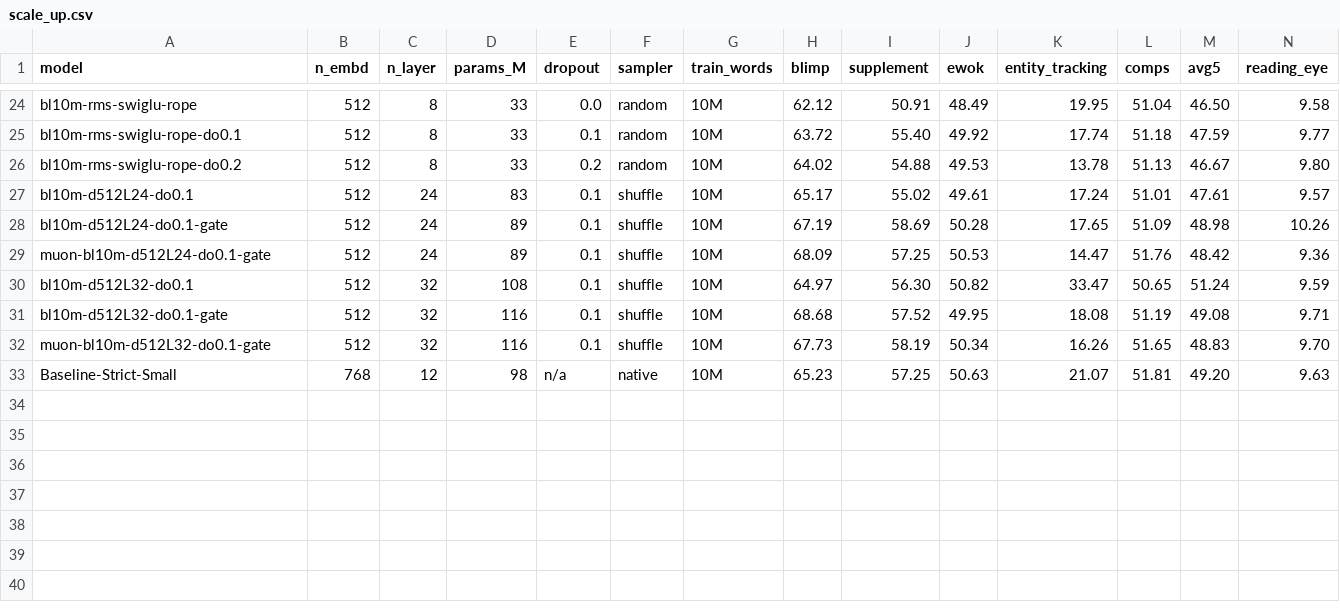
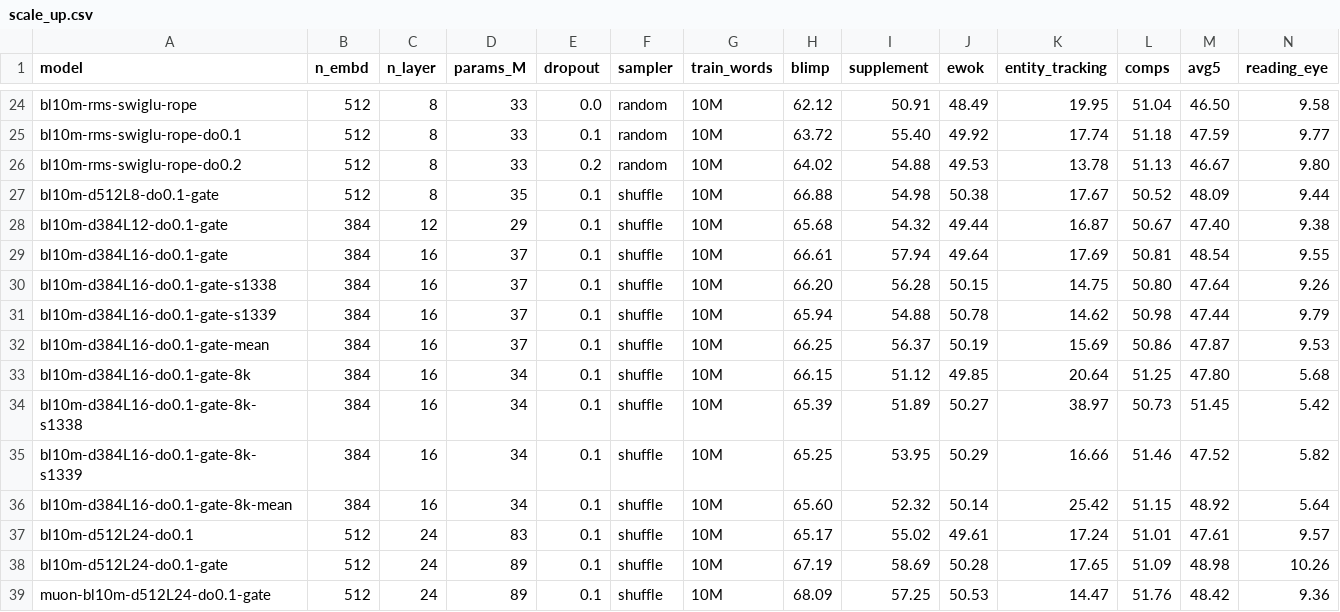
Before and after one commit to YpLarryWang/nanoGPT, a CSV file: eval/results/scale_up.csv, drawn as a sheet; only a part is shown, gaps mark what is left out; the shorter side is filled out with more unchanged rows; rows hold the shown columns only; the diff names each change by its address in the sheet, - before the commit and + after, or states it on an @@ line.

```diff
--- a/eval/results/scale_up.csv
+++ b/eval/results/scale_up.csv
+row 27: bl10m-d512L8-do0.1-gate | 512 | 8 | 35 | 0.1 | shuffle | 10M | 66.88 | 54.98 | 50.38 | 17.67 | 50.52 | 48.09 | 9.44
+row 28: bl10m-d384L12-do0.1-gate | 384 | 12 | 29 | 0.1 | shuffle | 10M | 65.68 | 54.32 | 49.44 | 16.87 | 50.67 | 47.40 | 9.38
+row 29: bl10m-d384L16-do0.1-gate | 384 | 16 | 37 | 0.1 | shuffle | 10M | 66.61 | 57.94 | 49.64 | 17.69 | 50.81 | 48.54 | 9.55
+row 30: bl10m-d384L16-do0.1-gate-s1338 | 384 | 16 | 37 | 0.1 | shuffle | 10M | 66.20 | 56.28 | 50.15 | 14.75 | 50.80 | 47.64 | 9.26
+row 31: bl10m-d384L16-do0.1-gate-s1339 | 384 | 16 | 37 | 0.1 | shuffle | 10M | 65.94 | 54.88 | 50.78 | 14.62 | 50.98 | 47.44 | 9.79
+row 32: bl10m-d384L16-do0.1-gate-mean | 384 | 16 | 37 | 0.1 | shuffle | 10M | 66.25 | 56.37 | 50.19 | 15.69 | 50.86 | 47.87 | 9.53
+row 33: bl10m-d384L16-do0.1-gate-8k | 384 | 16 | 34 | 0.1 | shuffle | 10M | 66.15 | 51.12 | 49.85 | 20.64 | 51.25 | 47.80 | 5.68
+row 34: bl10m-d384L16-do0.1-gate-8k-s1338 | 384 | 16 | 34 | 0.1 | shuffle | 10M | 65.39 | 51.89 | 50.27 | 38.97 | 50.73 | 51.45 | 5.42
+row 35: bl10m-d384L16-do0.1-gate-8k-s1339 | 384 | 16 | 34 | 0.1 | shuffle | 10M | 65.25 | 53.95 | 50.29 | 16.66 | 51.46 | 47.52 | 5.82
+row 36: bl10m-d384L16-do0.1-gate-8k-mean | 384 | 16 | 34 | 0.1 | shuffle | 10M | 65.60 | 52.32 | 50.14 | 25.42 | 51.15 | 48.92 | 5.64
```
Also changed, not shown: eval/results/all_runs.csv, eval/results/glue.csv, 1 other file.
